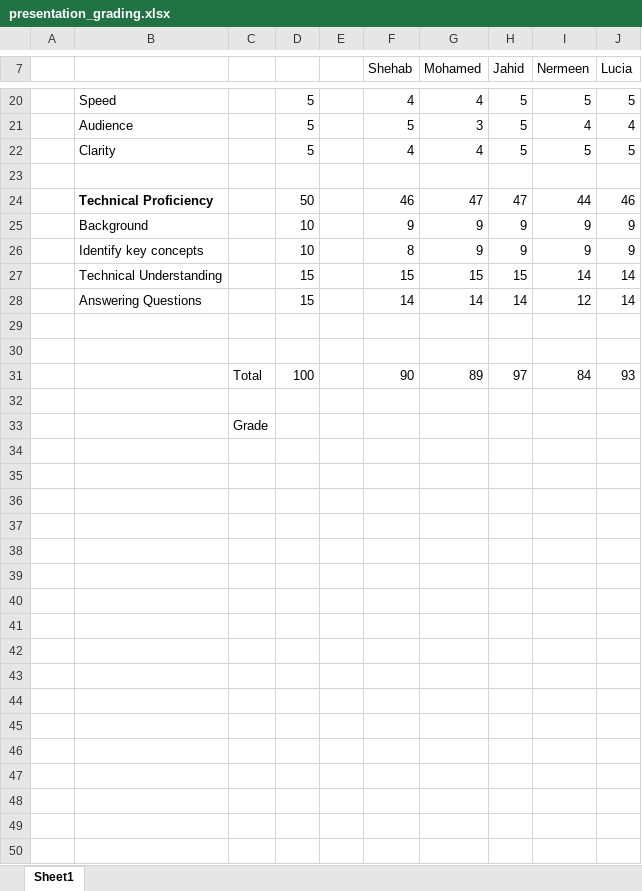
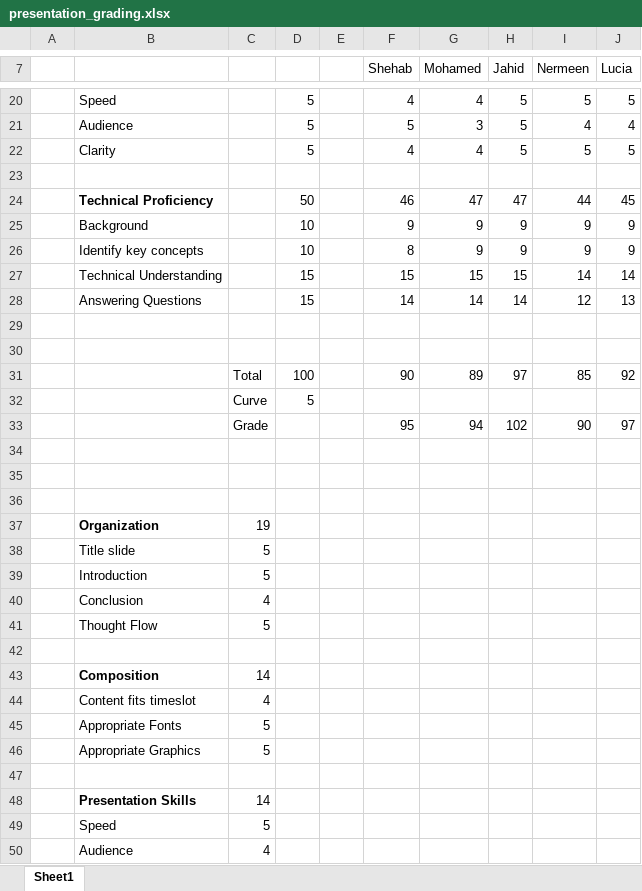
Before and after one commit to benbeeler/TEACHING, an Excel workbook: Advanced Reactor Materials/Fall2023/presentation_grading.xlsx, sheet Sheet1, drawn as a sheet; only a part is shown, gaps mark what is left out; values as stored, in another font and other column widths than the file's, no borders; addresses are those after the commit; the diff covers the shown part only; the diff names each change by its address in the sheet, - before the commit and + after, or states it on an @@ line.

```diff
--- a/Advanced Reactor Materials/Fall2023/presentation_grading.xlsx (sheet Sheet1)
+++ b/Advanced Reactor Materials/Fall2023/presentation_grading.xlsx (sheet Sheet1)
-J24 (Lucia): 46
+J24 (Lucia): 45
-J28 (Lucia): 14
+J28 (Lucia): 13
-I31 (Nermeen): 84
+I31 (Nermeen): 85
-J31 (Lucia): 93
+J31 (Lucia): 92
+row 32:  |  | Curve | 5
+row 33:  |  | Grade |  |  | 95 | 94 | 102 | 90 | 97
-C35: Grade
+C35: (empty)
+row 36: (empty)
+row 37:  | Organization | 19
+row 38:  | Title slide | 5
+row 39:  | Introduction | 5
+row 40:  | Conclusion | 4
+row 41:  | Thought Flow | 5
+row 42: (empty)
+row 43:  | Composition | 14
+row 44:  | Content fits timeslot | 4
+row 45:  | Appropriate Fonts | 5
+row 46:  | Appropriate Graphics | 5
+row 47: (empty)
+row 48:  | Presentation Skills | 14
+row 49:  | Speed | 5
+row 50:  | Audience | 4
```
Also changed, not shown: 7 added rows and 2 edited cells elsewhere in this sheet, Advanced Reactor Materials/Fall2023/grading.xlsx, 10 other files.
